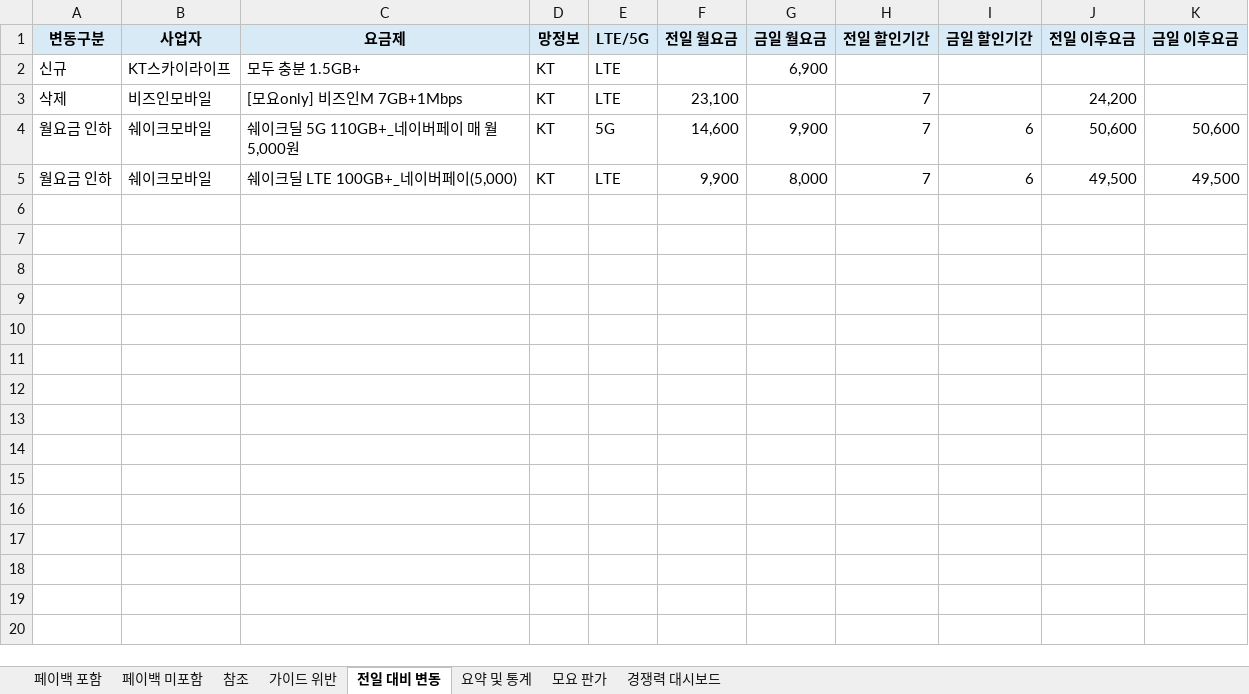
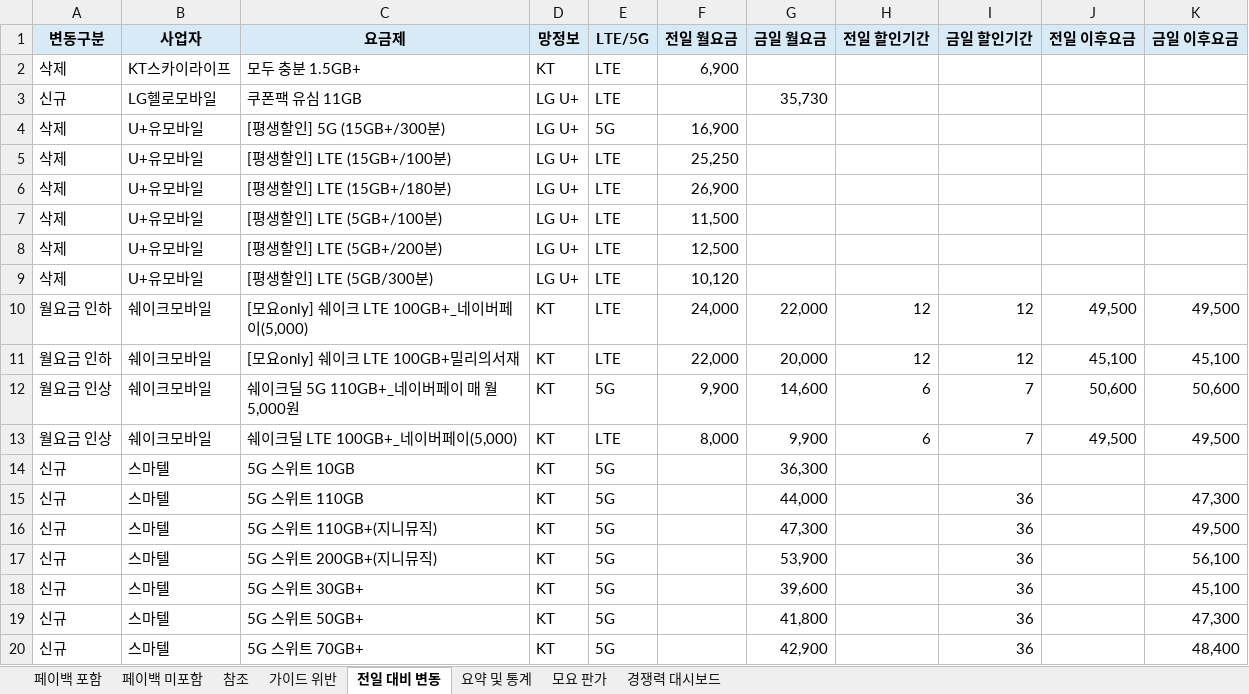
Before and after one commit to kjch444-sketchs/moyoplan-crawler, an Excel workbook: moyoplan_parsed_plans.xlsx, sheet 전일 대비 변동, drawn as a sheet; only a part is shown; values as stored, in another font and other column widths than the file's, no borders; removed rows and columns are numbered as before the commit, all else as after; the diff covers the shown part only; the diff names each change by its address in the sheet, - before the commit and + after, or states it on an @@ line.

```diff
--- a/moyoplan_parsed_plans.xlsx (sheet 전일 대비 변동)
+++ b/moyoplan_parsed_plans.xlsx (sheet 전일 대비 변동)
-A2 (변동구분): 신규
+A2 (변동구분): 삭제
-F2 (전일 월요금): (empty)
+F2 (전일 월요금): 6,900
-G2 (금일 월요금): 6,900
+G2 (금일 월요금): (empty)
-row 3: 삭제 | 비즈인모바일 | [모요only] 비즈인M 7GB+1Mbps | KT | LTE | 23,100 |  | 7 |  | 24,200
+row 3: 신규 | LG헬로모바일 | 쿠폰팩 유심 11GB | LG U+ | LTE |  | 35,730
+row 4: 삭제 | U+유모바일 | [평생할인] 5G (15GB+/300분) | LG U+ | 5G | 16,900
+row 5: 삭제 | U+유모바일 | [평생할인] LTE (15GB+/100분) | LG U+ | LTE | 25,250
+row 6: 삭제 | U+유모바일 | [평생할인] LTE (15GB+/180분) | LG U+ | LTE | 26,900
+row 7: 삭제 | U+유모바일 | [평생할인] LTE (5GB+/100분) | LG U+ | LTE | 11,500
+row 8: 삭제 | U+유모바일 | [평생할인] LTE (5GB+/200분) | LG U+ | LTE | 12,500
+row 9: 삭제 | U+유모바일 | [평생할인] LTE (5GB/300분) | LG U+ | LTE | 10,120
+row 10: 월요금 인하 | 쉐이크모바일 | [모요only] 쉐이크 LTE 100GB+_네이버페이(5,000) | KT | LTE | 24,000 | 22,000 | 12 | 12 | 49,500 | 49,500
+row 11: 월요금 인하 | 쉐이크모바일 | [모요only] 쉐이크 LTE 100GB+밀리의서재 | KT | LTE | 22,000 | 20,000 | 12 | 12 | 45,100 | 45,100
-A12:A13 (변동구분): 월요금 인하
+A12:A13 (변동구분): 월요금 인상
-F12 (전일 월요금): 14,600
+F12 (전일 월요금): 9,900
-G12 (금일 월요금): 9,900
+G12 (금일 월요금): 14,600
-H12:H13 (전일 할인기간): 7
+H12:H13 (전일 할인기간): 6
-I12:I13 (금일 할인기간): 6
+I12:I13 (금일 할인기간): 7
-F13 (전일 월요금): 9,900
+F13 (전일 월요금): 8,000
-G13 (금일 월요금): 8,000
+G13 (금일 월요금): 9,900
+row 14: 신규 | 스마텔 | 5G 스위트 10GB | KT | 5G |  | 36,300
+row 15: 신규 | 스마텔 | 5G 스위트 110GB | KT | 5G |  | 44,000 |  | 36 |  | 47,300
+row 16: 신규 | 스마텔 | 5G 스위트 110GB+(지니뮤직) | KT | 5G |  | 47,300 |  | 36 |  | 49,500
+row 17: 신규 | 스마텔 | 5G 스위트 200GB+(지니뮤직) | KT | 5G |  | 53,900 |  | 36 |  | 56,100
+row 18: 신규 | 스마텔 | 5G 스위트 30GB+ | KT | 5G |  | 39,600 |  | 36 |  | 45,100
+row 19: 신규 | 스마텔 | 5G 스위트 50GB+ | KT | 5G |  | 41,800 |  | 36 |  | 47,300
+row 20: 신규 | 스마텔 | 5G 스위트 70GB+ | KT | 5G |  | 42,900 |  | 36 |  | 48,400
```
Also changed, not shown: 74 added rows elsewhere in this sheet, sheet 페이백 미포함, sheet 페이백 포함, sheet 경쟁력 대시보드, sheet 요약 및 통계, hidden cells.
